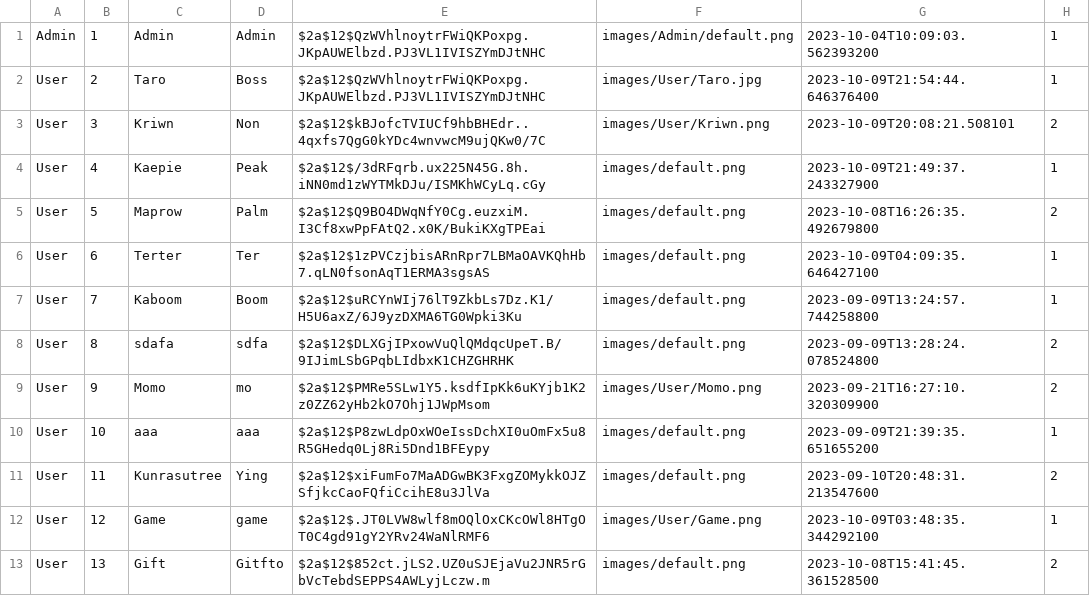
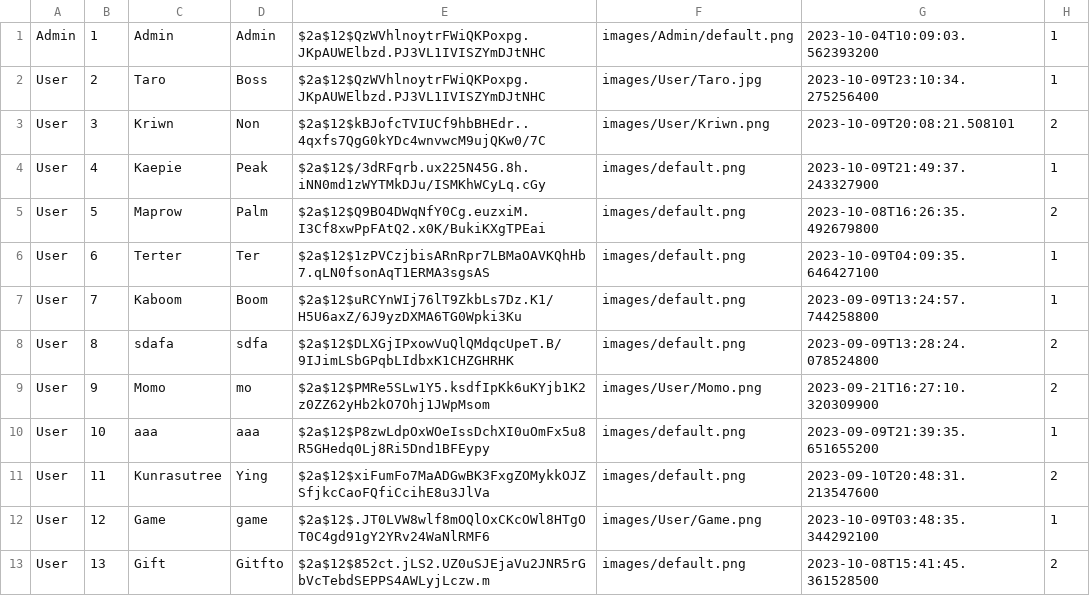
Before and after one commit to Kriwn/JavaFxProject, a CSV file: data/account.csv, drawn as a sheet.

```diff
--- a/data/account.csv
+++ b/data/account.csv
@@ -1,3 +1,3 @@
 Admin,1,Admin,Admin,$2a$12$QzWVhlnoytrFWiQKPoxpg.JKpAUWElbzd.PJ3VL1IVISZYmDJtNHC,images/Admin/default.png,2023-10-04T10:09:03.562393200,1
-User,2,Taro,Boss,$2a$12$QzWVhlnoytrFWiQKPoxpg.JKpAUWElbzd.PJ3VL1IVISZYmDJtNHC,images/User/Taro.jpg,2023-10-09T21:54:44.646376400,1
+User,2,Taro,Boss,$2a$12$QzWVhlnoytrFWiQKPoxpg.JKpAUWElbzd.PJ3VL1IVISZYmDJtNHC,images/User/Taro.jpg,2023-10-09T23:10:34.275256400,1
 User,3,Kriwn,Non,$2a$12$kBJofcTVIUCf9hbBHEdr..4qxfs7QgG0kYDc4wnvwcM9ujQKw0/7C,images/User/Kriwn.png,2023-10-09T20:08:21.508101,2
```
Also changed, not shown: 7 other files.
